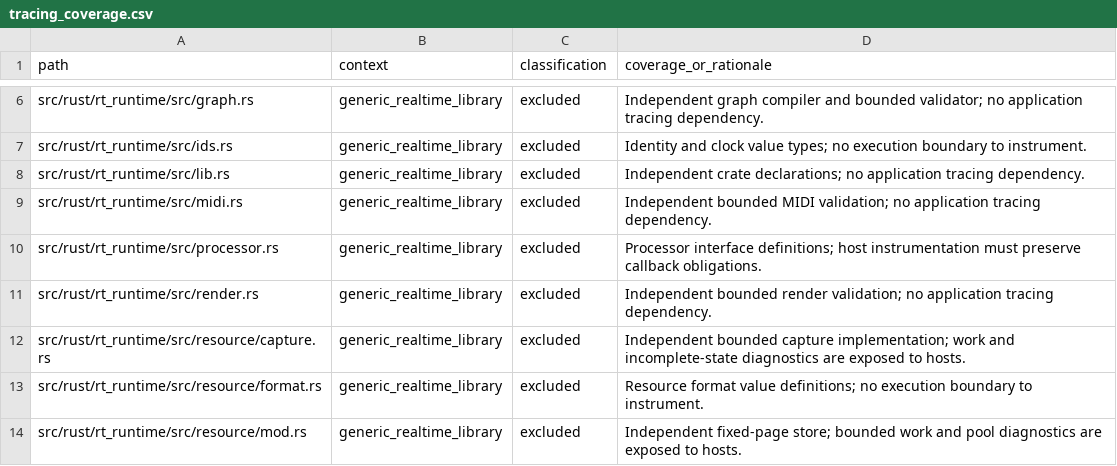
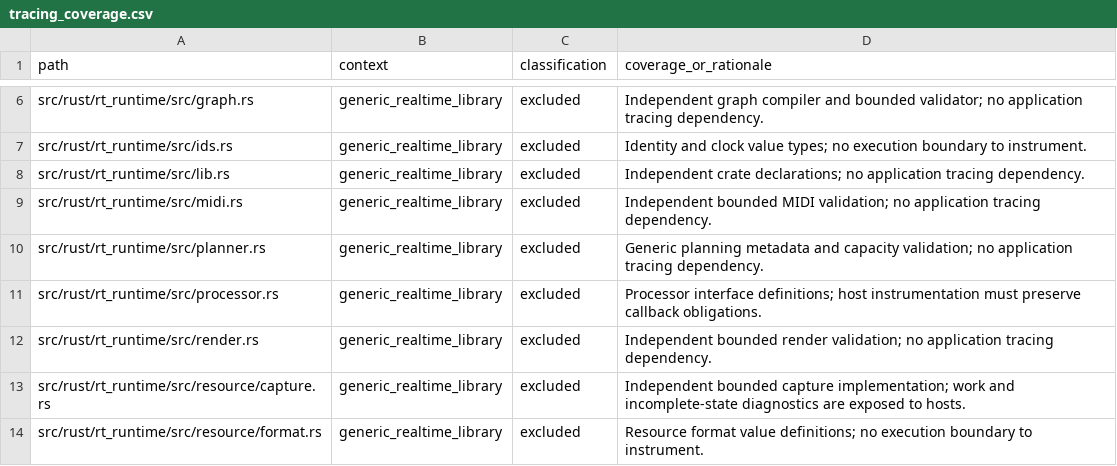
Before and after one commit to SanderVocke/shoopdaloop, a CSV file: docs/tracing_coverage.csv, drawn as a sheet; only a part is shown, gaps mark what is left out; the shorter side is filled out with more unchanged rows; the diff names each change by its address in the sheet, - before the commit and + after, or states it on an @@ line.

Commit message:
feat(rt-runtime): validate explicit planner dependencies

```diff
--- a/docs/tracing_coverage.csv
+++ b/docs/tracing_coverage.csv
+row 10: src/rust/rt_runtime/src/planner.rs | generic_realtime_library | excluded | Generic planning metadata and capacity validation; no application tracing dependency.
```
Also changed, not shown: 11 other files.
